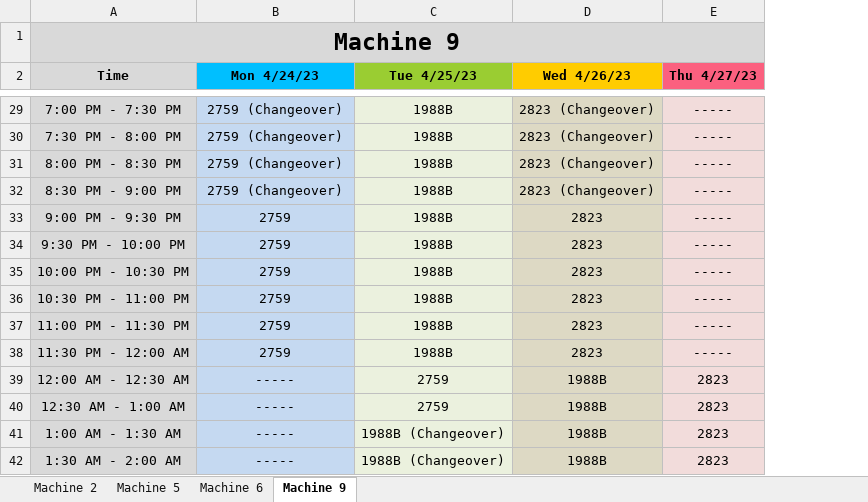
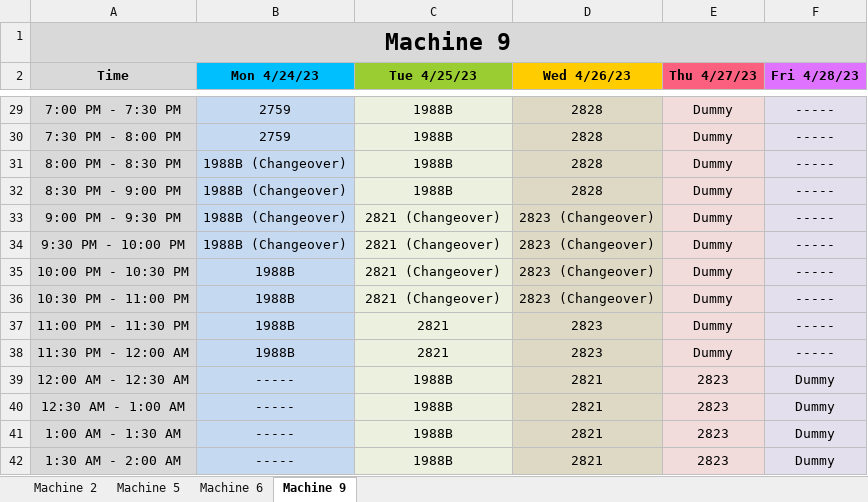
Before and after one commit to b-regan11/EDD, an Excel workbook: MachineSchedule_2023_April_24.xlsx, sheet Machine 9, drawn as a sheet; only a part is shown, gaps mark what is left out; values as stored, in another font and other column widths than the file's, no borders; addresses are those after the commit; the diff covers the shown part only; the diff names each change by its address in the sheet, - before the commit and + after, or states it on an @@ line.

```diff
--- a/MachineSchedule_2023_April_24.xlsx (sheet Machine 9)
+++ b/MachineSchedule_2023_April_24.xlsx (sheet Machine 9)
+column E (Thu 4/27/23), rows 29-42: Dummy | Dummy | Dummy | Dummy | Dummy | Dummy | Dummy | Dummy | Dummy | Dummy | 2823 | 2823 | 2823 | 2823
-F2: Thu 4/27/23
+F2: Fri 4/28/23
-F2 fill: #FB607F
+F2 fill: #DF73FF
-B29:B30 (Mon 4/24/23): 2759 (Changeover)
+B29:B30 (Mon 4/24/23): 2759
-D29:D32 (Wed 4/26/23): 2823 (Changeover)
+D29:D32 (Wed 4/26/23): 2828
-B31:B32 (Mon 4/24/23): 2759 (Changeover)
+B31:B32 (Mon 4/24/23): 1988B (Changeover)
-B33:B34 (Mon 4/24/23): 2759
+B33:B34 (Mon 4/24/23): 1988B (Changeover)
-C33:C36 (Tue 4/25/23): 1988B
+C33:C36 (Tue 4/25/23): 2821 (Changeover)
-D33:D36 (Wed 4/26/23): 2823
+D33:D36 (Wed 4/26/23): 2823 (Changeover)
-B35:B38 (Mon 4/24/23): 2759
+B35:B38 (Mon 4/24/23): 1988B
-C37:C38 (Tue 4/25/23): 1988B
+C37:C38 (Tue 4/25/23): 2821
-C39:C40 (Tue 4/25/23): 2759
+C39:C40 (Tue 4/25/23): 1988B
-D39:D42 (Wed 4/26/23): 1988B
+D39:D42 (Wed 4/26/23): 2821
-F39:F42 (Fri 4/28/23): 2823
+F39:F42 (Fri 4/28/23): Dummy
-C41:C42 (Tue 4/25/23): 1988B (Changeover)
+C41:C42 (Tue 4/25/23): 1988B
```
Also changed, not shown: 52 edited cells elsewhere in this sheet, sheet Machine 2, sheet Machine 6, sheet Machine 5, 4 other files.
